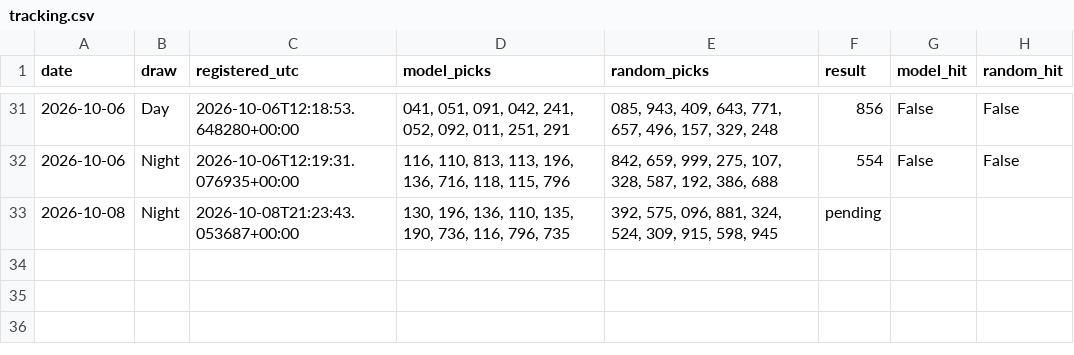
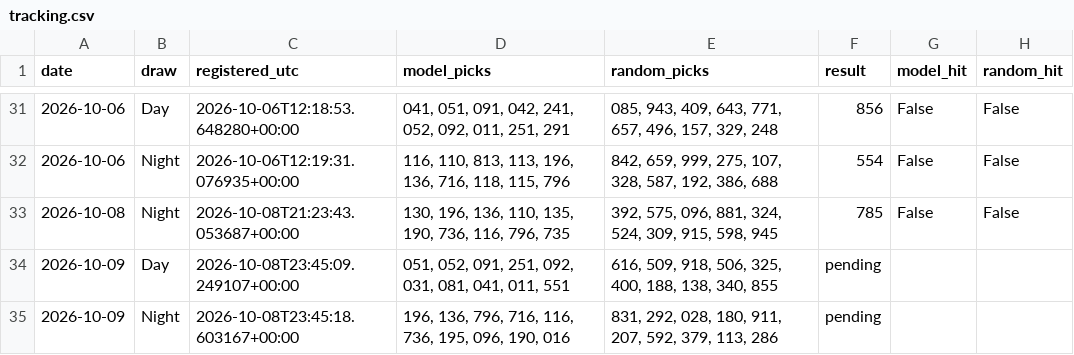
Before and after one commit to mannyal2057/sc-lottery-paper-tracker, a CSV file: pick3/paper/tracking.csv, drawn as a sheet; only a part is shown, gaps mark what is left out.

```diff
--- a/pick3/paper/tracking.csv
+++ b/pick3/paper/tracking.csv
@@ -32,2 +32,4 @@ date,draw,registered_utc,model_picks,random_picks,result,model_hit,random_hit
 2026-10-06,Night,2026-10-06T12:19:31.076935+00:00,"116, 110, 813, 113, 196, 136, 716, 118, 115, 796","842, 659, 999, 275, 107, 328, 587, 192, 386, 688",554,False,False
-2026-10-08,Night,2026-10-08T21:23:43.053687+00:00,"130, 196, 136, 110, 135, 190, 736, 116, 796, 735","392, 575, 096, 881, 324, 524, 309, 915, 598, 945",pending,,
+2026-10-08,Night,2026-10-08T21:23:43.053687+00:00,"130, 196, 136, 110, 135, 190, 736, 116, 796, 735","392, 575, 096, 881, 324, 524, 309, 915, 598, 945",785,False,False
+2026-10-09,Day,2026-10-08T23:45:09.249107+00:00,"051, 052, 091, 251, 092, 031, 081, 041, 011, 551","616, 509, 918, 506, 325, 400, 188, 138, 340, 855",pending,,
+2026-10-09,Night,2026-10-08T23:45:18.603167+00:00,"196, 136, 796, 716, 116, 736, 195, 096, 190, 016","831, 292, 028, 180, 911, 207, 592, 379, 113, 286",pending,,
```
Also changed, not shown: 47 other files.
